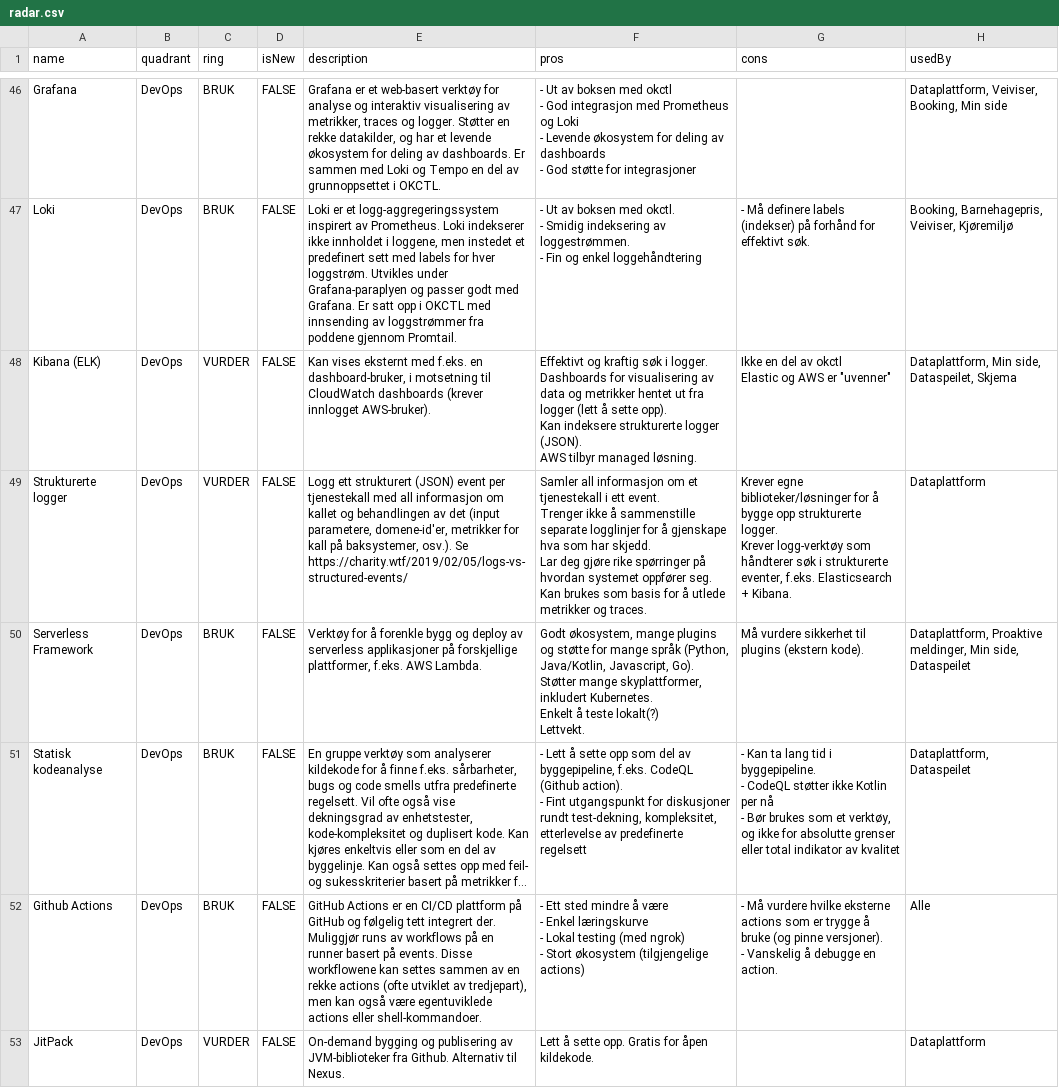
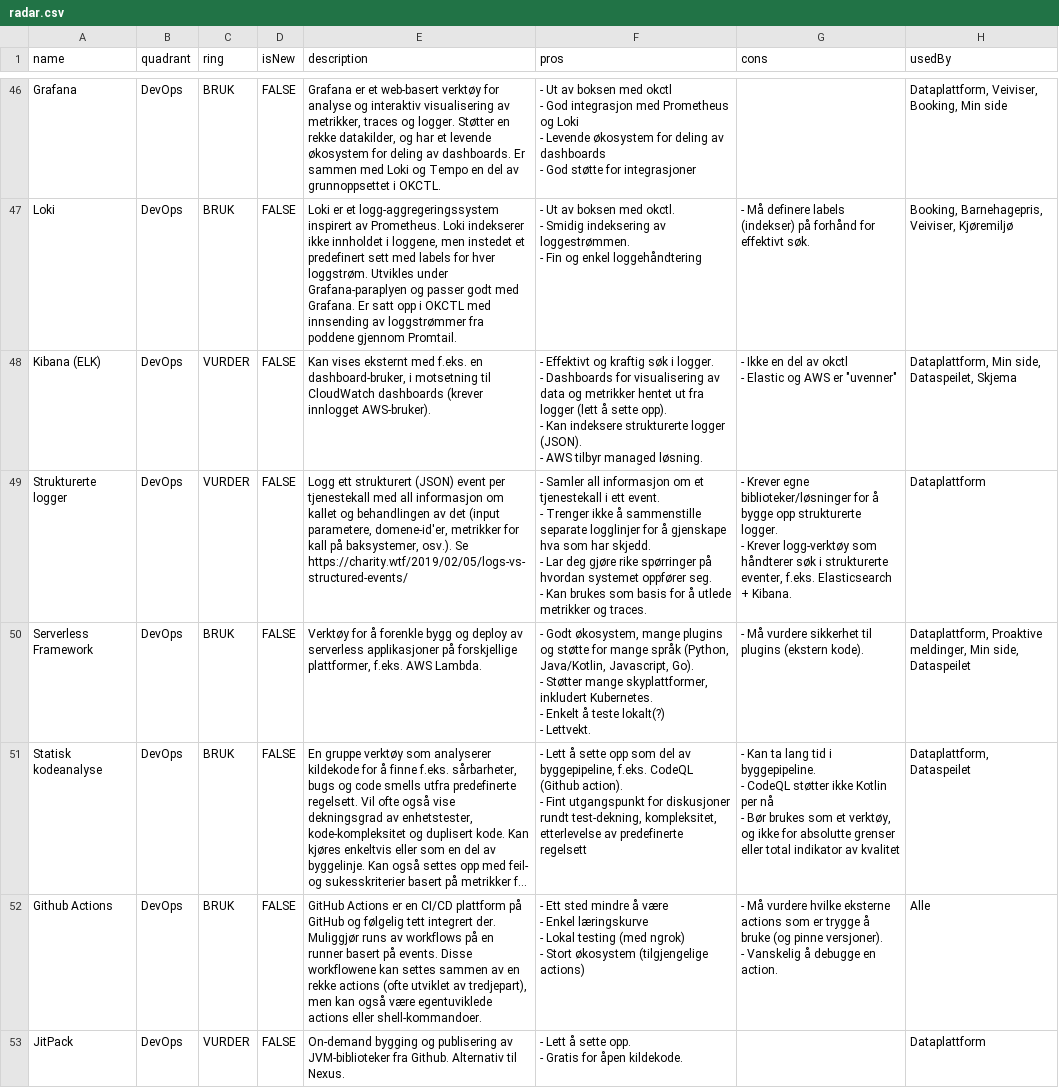
Before and after one commit to thoughtworks/build-your-own-radar, a CSV file: data/radar.csv, drawn as a sheet; only a part is shown, gaps mark what is left out; long unchanged cells end in …; ↵ is a line break in a cell; the diff covers the shown part only; the diff names each change by its address in the sheet, - before the commit and + after, or states it on an @@ line.

```diff
--- a/data/radar.csv
+++ b/data/radar.csv
-F48 (pros): Effektivt og kraftig søk i logger. ↵ Dashboards for visualisering av data og metrikker hentet ut fra logger (lett å sette opp). ↵ Kan indeksere strukturerte logger (JSON). ↵ AWS tilbyr…
+F48 (pros): - Effektivt og kraftig søk i logger. ↵ - Dashboards for visualisering av data og metrikker hentet ut fra logger (lett å sette opp). ↵ - Kan indeksere strukturerte logger (JSON). ↵ - AWS tilbyr…
-G48 (cons): Ikke en del av okctl ↵ Elastic og…
+G48 (cons): - Ikke en del av okctl ↵ - Elastic og…
-F49 (pros): Samler all informasjon om et tjenestekall i ett event. ↵ Trenger ikke å sammenstille separate logglinjer for å gjenskape hva som har skjedd. ↵ Lar deg gjøre rike spørringer på hvordan systemet oppfører seg. ↵ Kan brukes…
+F49 (pros): - Samler all informasjon om et tjenestekall i ett event. ↵ - Trenger ikke å sammenstille separate logglinjer for å gjenskape hva som har skjedd. ↵ - Lar deg gjøre rike spørringer på hvordan systemet oppfører seg. ↵ - Kan brukes…
-G49 (cons): Krever egne biblioteker/løsninger for å bygge opp strukturerte logger. ↵ Krever logg-verktøy…
+G49 (cons): - Krever egne biblioteker/løsninger for å bygge opp strukturerte logger. ↵ - Krever logg-verktøy…
-F50 (pros): Godt økosystem, mange plugins og støtte for mange språk (Python, Java/Kotlin, Javascript, Go). ↵ Støtter mange skyplattformer, inkludert Kubernetes. ↵ Enkelt å teste lokalt(?) ↵ Lettvekt.
+F50 (pros): - Godt økosystem, mange plugins og støtte for mange språk (Python, Java/Kotlin, Javascript, Go). ↵ - Støtter mange skyplattformer, inkludert Kubernetes. ↵ - Enkelt å teste lokalt(?) ↵ - Lettvekt.
-G50 (cons): Må vurdere…
+G50 (cons): - Må vurdere…
-F53 (pros): Lett å sette opp. Gratis for…
+F53 (pros): - Lett å sette opp. ↵ - Gratis for…
```
Also changed, not shown: 24 edited cells elsewhere in this file.
